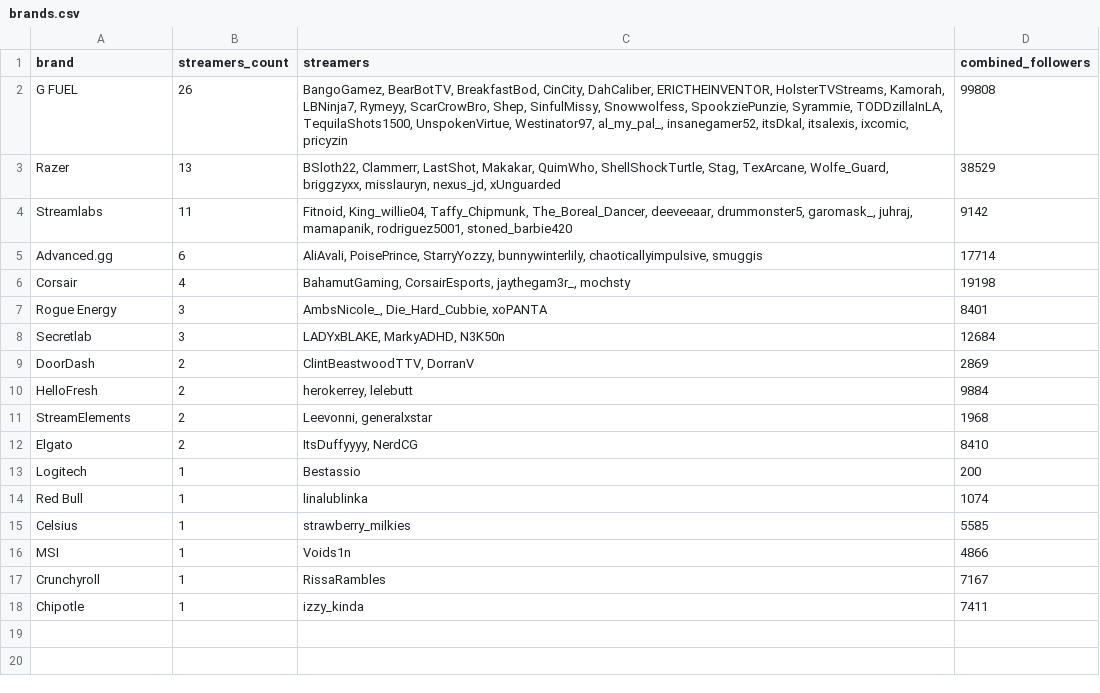
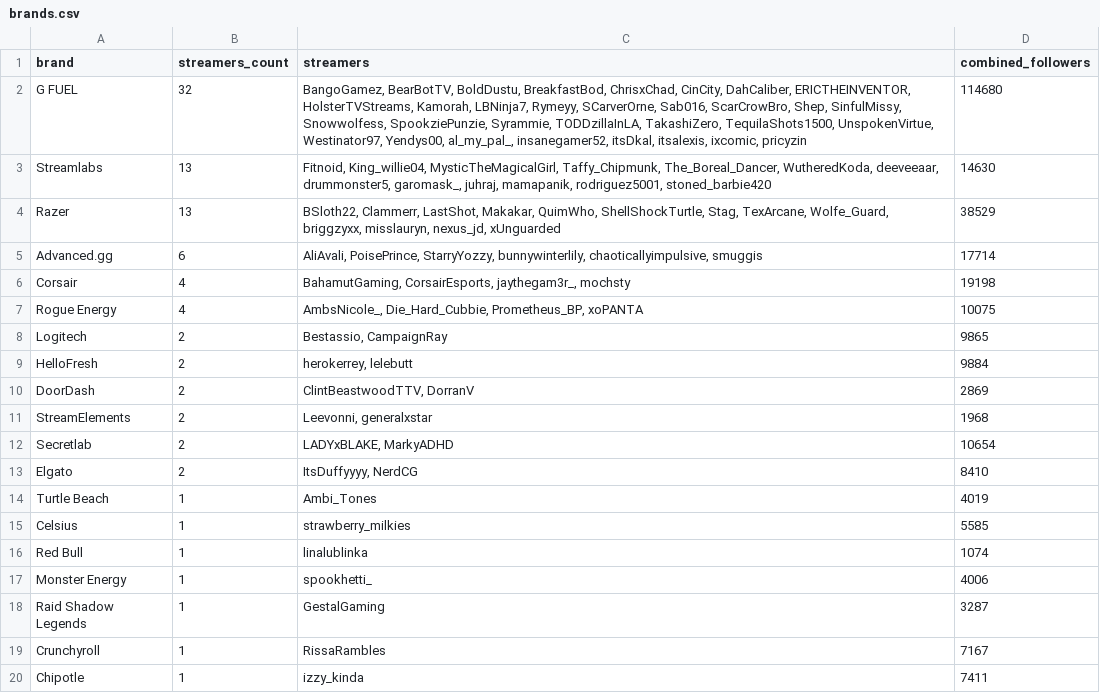
Before and after one commit to Evelynval-w/fracton-scanner, a CSV file: data/brands.csv, drawn as a sheet.

```diff
--- a/data/brands.csv
+++ b/data/brands.csv
@@ -1,17 +1,19 @@
 brand,streamers_count,streamers,combined_followers
-G FUEL,26,"BangoGamez, BearBotTV, BreakfastBod, CinCity, DahCaliber, ERICTHEINVENTOR, HolsterTVStreams, Kamorah, LBNinja7, Rymeyy, ScarCrowBro, Shep, SinfulMissy, Snowwolfess, SpookziePunzie, Syrammie, TODDzillaInLA, TequilaShots1500, UnspokenVirtue, Westinator97, al_my_pal_, insanegamer52, itsDkal, itsalexis, ixcomic, pricyzin",99808
+G FUEL,32,"BangoGamez, BearBotTV, BoldDustu, BreakfastBod, ChrisxChad, CinCity, DahCaliber, ERICTHEINVENTOR, HolsterTVStreams, Kamorah, LBNinja7, Rymeyy, SCarverOrne, Sab016, ScarCrowBro, Shep, SinfulMissy, Snowwolfess, SpookziePunzie, Syrammie, TODDzillaInLA, TakashiZero, TequilaShots1500, UnspokenVirtue, Westinator97, Yendys00, al_my_pal_, insanegamer52, itsDkal, itsalexis, ixcomic, pricyzin",114680
+Streamlabs,13,"Fitnoid, King_willie04, MysticTheMagicalGirl, Taffy_Chipmunk, The_Boreal_Dancer, WutheredKoda, deeveeaar, drummonster5, garomask_, juhraj, mamapanik, rodriguez5001, stoned_barbie420",14630
 Razer,13,"BSloth22, Clammerr, LastShot, Makakar, QuimWho, ShellShockTurtle, Stag, TexArcane, Wolfe_Guard, briggzyxx, misslauryn, nexus_jd, xUnguarded",38529
-Streamlabs,11,"Fitnoid, King_willie04, Taffy_Chipmunk, The_Boreal_Dancer, deeveeaar, drummonster5, garomask_, juhraj, mamapanik, rodriguez5001, stoned_barbie420",9142
 Advanced.gg,6,"AliAvali, PoisePrince, StarryYozzy, bunnywinterlily, chaoticallyimpulsive, smuggis",17714
 Corsair,4,"BahamutGaming, CorsairEsports, jaythegam3r_, mochsty",19198
-Rogue Energy,3,"AmbsNicole_, Die_Hard_Cubbie, xoPANTA",8401
-Secretlab,3,"LADYxBLAKE, MarkyADHD, N3K50n",12684
+Rogue Energy,4,"AmbsNicole_, Die_Hard_Cubbie, Prometheus_BP, xoPANTA",10075
+Logitech,2,"Bestassio, CampaignRay",9865
+HelloFresh,2,"herokerrey, lelebutt",9884
 DoorDash,2,"ClintBeastwoodTTV, DorranV",2869
-HelloFresh,2,"herokerrey, lelebutt",9884
 StreamElements,2,"Leevonni, generalxstar",1968
+Secretlab,2,"LADYxBLAKE, MarkyADHD",10654
 Elgato,2,"ItsDuffyyyy, NerdCG",8410
-Logitech,1,Bestassio,200
+Turtle Beach,1,Ambi_Tones,4019
+Celsius,1,strawberry_milkies,5585
 Red Bull,1,linalublinka,1074
-Celsius,1,strawberry_milkies,5585
-MSI,1,Voids1n,4866
+Monster Energy,1,spookhetti_,4006
+Raid Shadow Legends,1,GestalGaming,3287
 Crunchyroll,1,RissaRambles,7167
```
Also changed, not shown: 9 other files.
